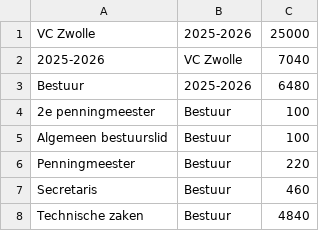
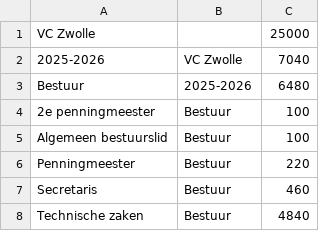
Before and after one commit to resturp/Inzet, a CSV file: data/task.csv, drawn as a sheet; only a part is shown.

Commit message:
Autoseed task, users and roles

```diff
--- a/data/task.csv
+++ b/data/task.csv
@@ -1,2 +1,2 @@
-"VC Zwolle", "2025-2026", "25000"
+"VC Zwolle", "", "25000"
 "2025-2026", "VC Zwolle", "7040"
```
